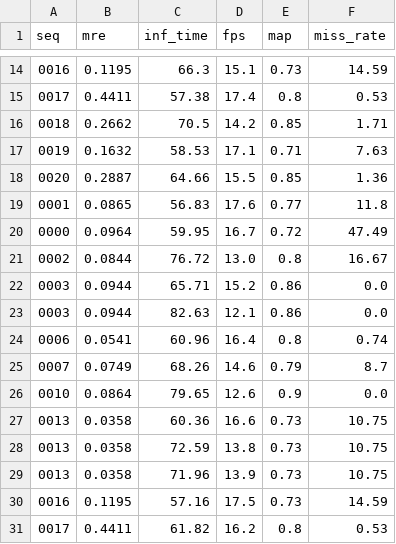
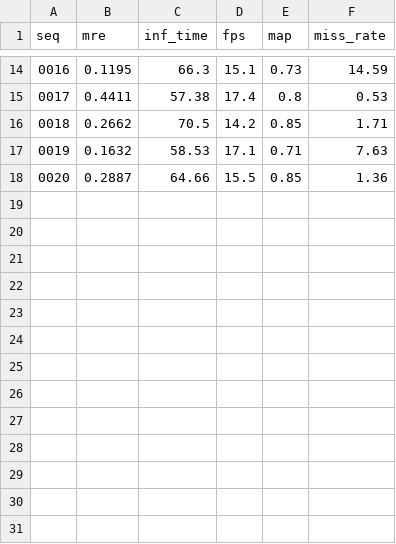
Before and after one commit to bthwthw/DA1---Distance-estimation-using-monocular-camera, a CSV file: final_results.csv, drawn as a sheet; only a part is shown, gaps mark what is left out; the diff names each change by its address in the sheet, - before the commit and + after, or states it on an @@ line.

```diff
--- a/final_results.csv
+++ b/final_results.csv
-row 19: 0001 | 0.0865 | 56.83 | 17.6 | 0.77 | 11.8
-row 20: 0000 | 0.0964 | 59.95 | 16.7 | 0.72 | 47.49
-row 21: 0002 | 0.0844 | 76.72 | 13.0 | 0.8 | 16.67
-row 22: 0003 | 0.0944 | 65.71 | 15.2 | 0.86 | 0.0
-row 23: 0003 | 0.0944 | 82.63 | 12.1 | 0.86 | 0.0
-row 24: 0006 | 0.0541 | 60.96 | 16.4 | 0.8 | 0.74
-row 25: 0007 | 0.0749 | 68.26 | 14.6 | 0.79 | 8.7
-row 26: 0010 | 0.0864 | 79.65 | 12.6 | 0.9 | 0.0
-row 27: 0013 | 0.0358 | 60.36 | 16.6 | 0.73 | 10.75
-row 28: 0013 | 0.0358 | 72.59 | 13.8 | 0.73 | 10.75
-row 29: 0013 | 0.0358 | 71.96 | 13.9 | 0.73 | 10.75
-row 30: 0016 | 0.1195 | 57.16 | 17.5 | 0.73 | 14.59
-row 31: 0017 | 0.4411 | 61.82 | 16.2 | 0.8 | 0.53
```
Also changed, not shown: 36 other files.
